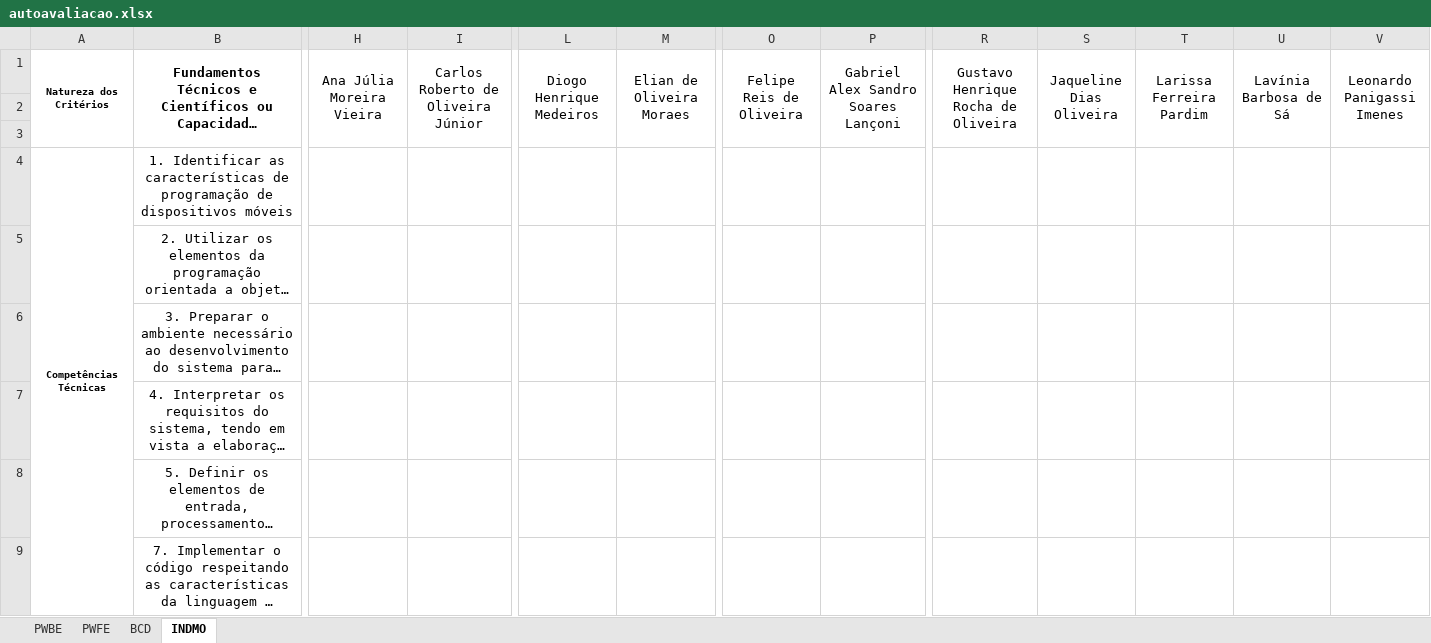
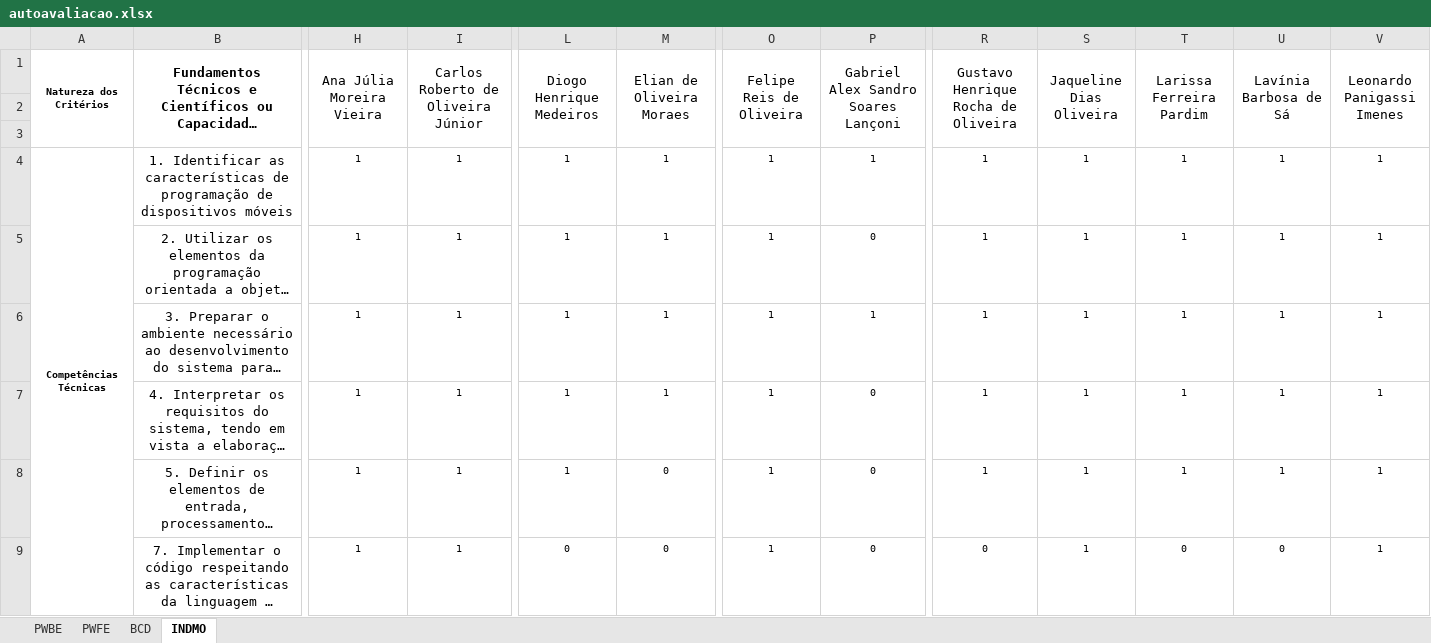
Before and after one commit to wellifabio/senai2021, an Excel workbook: 2des/autoavaliacao.xlsx, sheet INDMO, drawn as a sheet; only a part is shown, gaps mark what is left out; long unchanged cells end in …; values as stored, in another font and other column widths than the file's, no borders; the diff covers the shown part only; the diff names each change by its address in the sheet, - before the commit and + after, or states it on an @@ line.

```diff
--- a/2des/autoavaliacao.xlsx (sheet INDMO)
+++ b/2des/autoavaliacao.xlsx (sheet INDMO)
-H4:H9 (Ana Júlia Moreira Vieira): (empty)
+H4:H9 (Ana Júlia Moreira Vieira): 1
-I4:I9: (empty)
+I4:I9: 1
-L4:L8 (Diogo Henrique Medeiros): (empty)
+L4:L8 (Diogo Henrique Medeiros): 1
-M4:M7 (Elian de Oliveira Moraes): (empty)
+M4:M7 (Elian de Oliveira Moraes): 1
-O4:O9 (Felipe Reis de Oliveira): (empty)
+O4:O9 (Felipe Reis de Oliveira): 1
-P4: (empty)
+P4: 1
-R4:R8: (empty)
+R4:R8: 1
-S4:S9 (Jaqueline Dias Oliveira): (empty)
+S4:S9 (Jaqueline Dias Oliveira): 1
-T4:T8 (Larissa Ferreira Pardim): (empty)
+T4:T8 (Larissa Ferreira Pardim): 1
-U4:U8 (Lavínia Barbosa de Sá): (empty)
+U4:U8 (Lavínia Barbosa de Sá): 1
-V4:V9 (Leonardo Panigassi Imenes): (empty)
+V4:V9 (Leonardo Panigassi Imenes): 1
-P5: (empty)
+P5: 0
-P6: (empty)
+P6: 1
-P7:P9: (empty)
+P7:P9: 0
-M8:M9 (Elian de Oliveira Moraes): (empty)
+M8:M9 (Elian de Oliveira Moraes): 0
-L9 (Diogo Henrique Medeiros): (empty)
+L9 (Diogo Henrique Medeiros): 0
-R9: (empty)
+R9: 0
-T9 (Larissa Ferreira Pardim): (empty)
+T9 (Larissa Ferreira Pardim): 0
-U9 (Lavínia Barbosa de Sá): (empty)
+U9 (Lavínia Barbosa de Sá): 0
```
Also changed, not shown: 2 added rows, 2 removed rows and 155 edited cells elsewhere in this sheet, sheet PWBE, sheet BCD, sheet PWFE.
